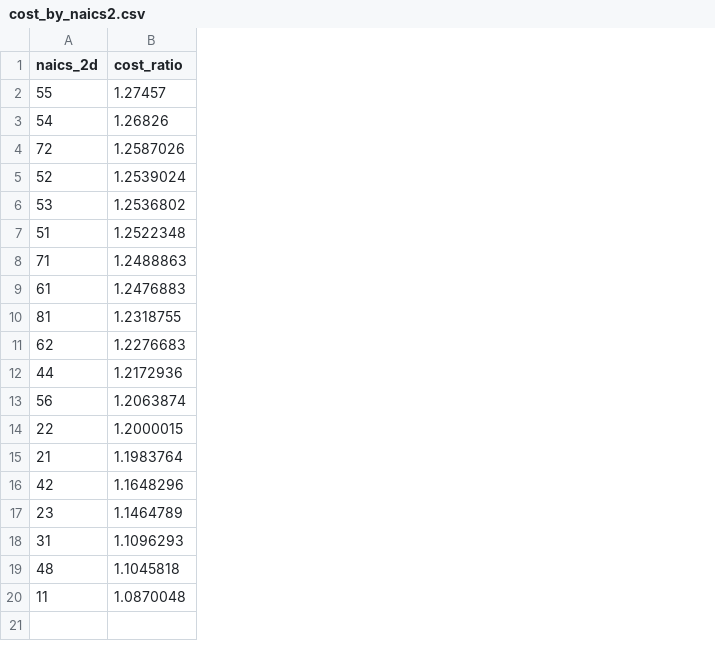
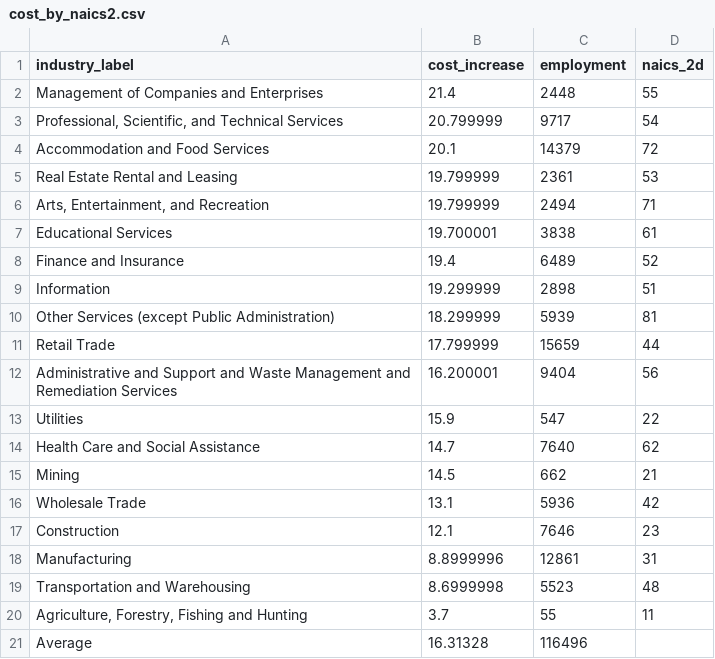
Before and after one commit to ceumicrodata/social-distancing, a CSV file: analysis/cost_by_naics2.csv, drawn as a sheet; removed rows and columns are numbered as before the commit, all else as after; the diff names each change by its address in the sheet, - before the commit and + after, or states it on an @@ line.

```diff
--- a/analysis/cost_by_naics2.csv
+++ b/analysis/cost_by_naics2.csv
+column A (industry_label), rows 2-7: Management of Companies and Enterprises | Professional, Scientific, and Technical Services | Accommodation and Food Services | Real Estate Rental and Leasing | Arts, Entertainment, and Recreation | Educational Services; rows 10-13: Other Services (except Public Administration) | Retail Trade | Administrative and Support and Waste Management and Remediation Services | Utilities; rows 15-20: Mining | Wholesale Trade | Construction | Manufacturing | Transportation and Warehousing | Agriculture, Forestry, Fishing and Hunting
+column B (cost_increase), rows 2-7: 21.4 | 20.799999 | 20.1 | 19.799999 | 19.799999 | 19.700001; rows 10-13: 18.299999 | 17.799999 | 16.200001 | 15.9; rows 15-20: 14.5 | 13.1 | 12.1 | 8.8999996 | 8.6999998 | 3.7
+column C (employment), rows 2-7: 2448 | 9717 | 14379 | 2361 | 2494 | 3838; rows 10-13: 5939 | 15659 | 9404 | 547; rows 15-20: 662 | 5936 | 7646 | 12861 | 5523 | 55
-column B (cost_ratio), rows 2-4: 1.27457 | 1.26826 | 1.2587026; row 6: 1.2536802; rows 8-10: 1.2488863 | 1.2476883 | 1.2318755; rows 12-20: 1.2172936 | 1.2063874 | 1.2000015 | 1.1983764 | 1.1648296 | 1.1464789 | 1.1096293 | 1.1045818 | 1.0870048
@@ row 5 moved to row 8: Finance and Insurance @@
@@ row 7 moved to row 9: Information @@
@@ row 11 moved to row 14: Health Care and Social Assistance @@
+row 21: Average | 16.31328 | 116496
```
Also changed, not shown: 4 other files.
